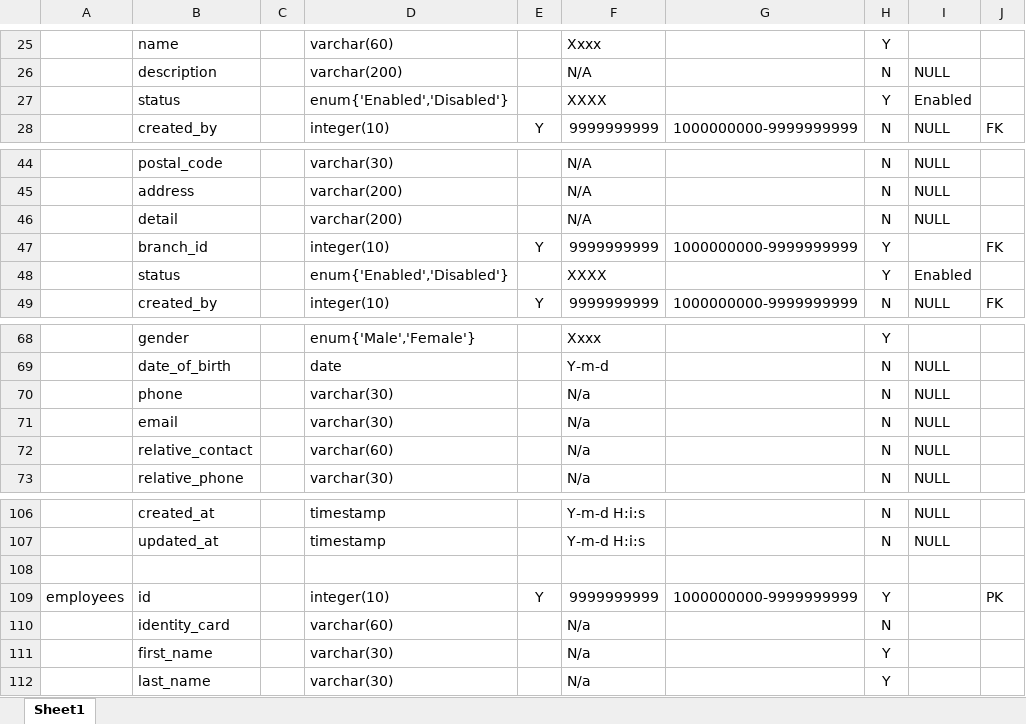
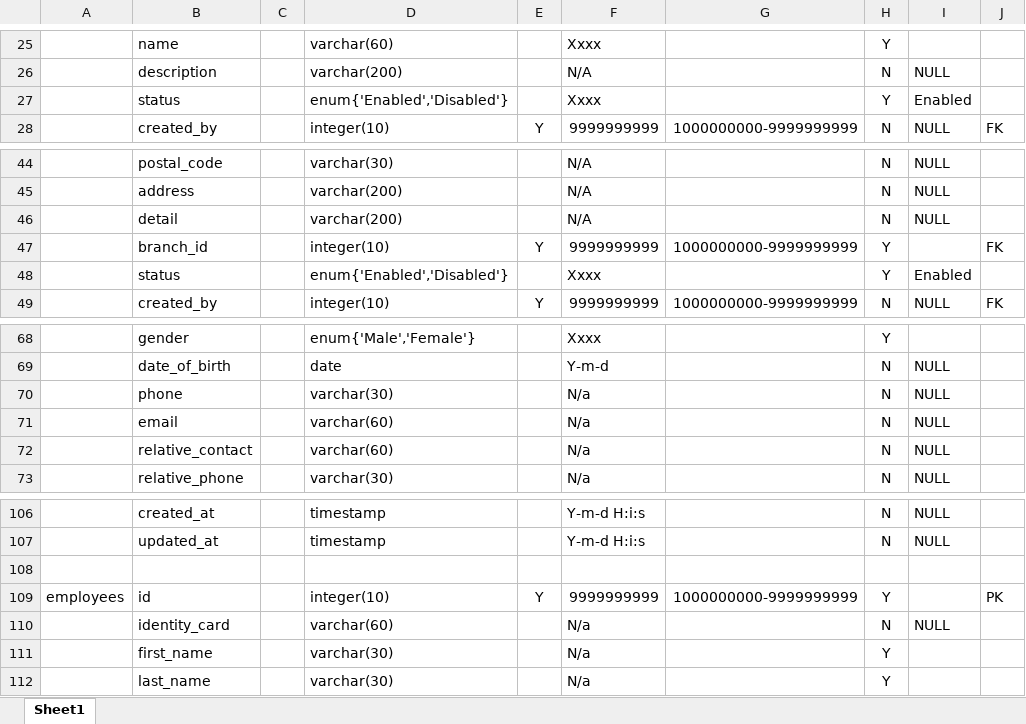
Before and after one commit to account-system/imi-document, an Excel workbook: IMI Data Dictionary.xlsx, sheet Sheet1, drawn as a sheet; only a part is shown, gaps mark what is left out; values as stored, in another font and other column widths than the file's, no borders; the diff covers the shown part only; the diff names each change by its address in the sheet, - before the commit and + after, or states it on an @@ line.

```diff
--- a/IMI Data Dictionary.xlsx (sheet Sheet1)
+++ b/IMI Data Dictionary.xlsx (sheet Sheet1)
-F27: XXXX
+F27: Xxxx
-F48: XXXX
+F48: Xxxx
-D71: varchar(30)
+D71: varchar(60)
-I110: (empty)
+I110: NULL
```
Also changed, not shown: 39 added rows and 18 edited cells elsewhere in this sheet, 1 other file.
